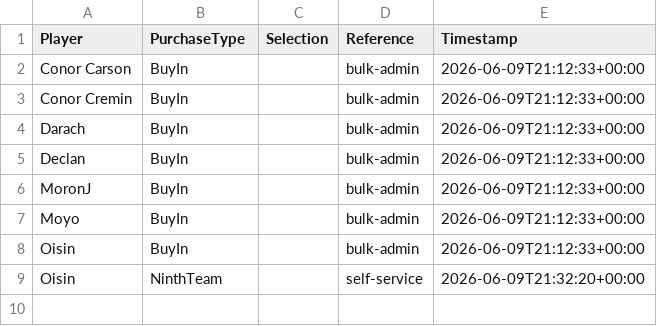
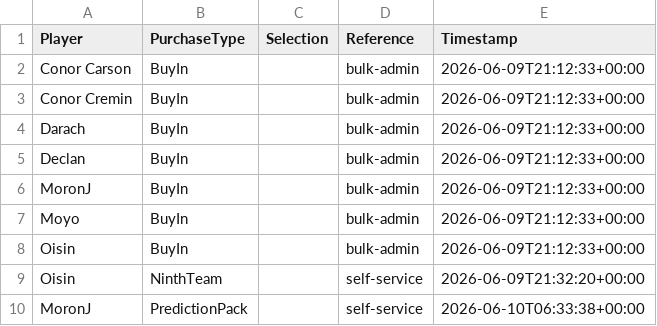
Before and after one commit to oisincarroll296/wc2026-sweepstake-BSC, a CSV file: data/purchases.csv, drawn as a sheet; the diff names each change by its address in the sheet, - before the commit and + after, or states it on an @@ line.

Commit message:
Purchase: MoronJ PredictionPack

```diff
--- a/data/purchases.csv
+++ b/data/purchases.csv
+row 10: MoronJ | PredictionPack |  | self-service | 2026-06-10T06:33:38+00:00
```
